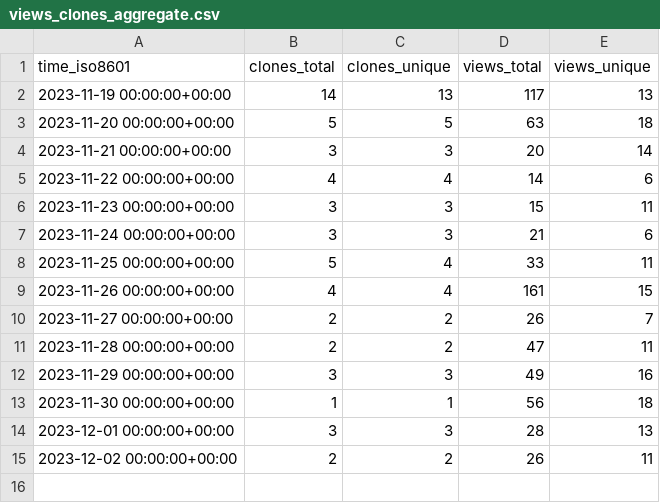
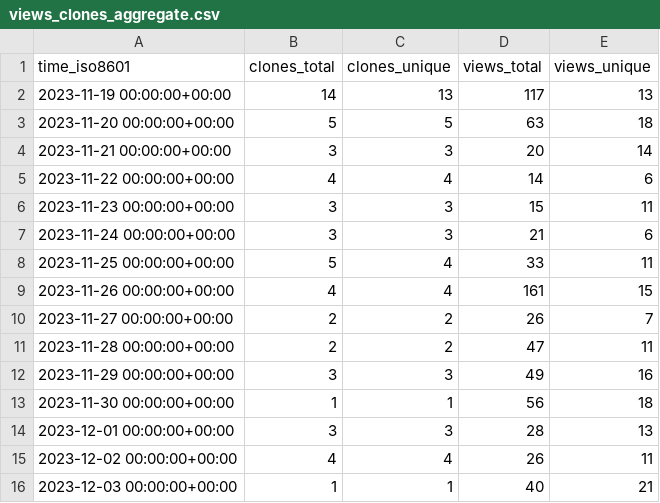
Before and after one commit to profeshnul-duvlupur/email-tsunami, a CSV file: profeshnul-duvlupur/email-tsunami/ghrs-data/views_clones_aggregate.csv, drawn as a sheet.

```diff
--- a/profeshnul-duvlupur/email-tsunami/ghrs-data/views_clones_aggregate.csv
+++ b/profeshnul-duvlupur/email-tsunami/ghrs-data/views_clones_aggregate.csv
@@ -14,2 +14,3 @@ time_iso8601,clones_total,clones_unique,views_total,views_unique
 2023-12-01 00:00:00+00:00,3,3,28,13
-2023-12-02 00:00:00+00:00,2,2,26,11
+2023-12-02 00:00:00+00:00,4,4,26,11
+2023-12-03 00:00:00+00:00,1,1,40,21
```
Also changed, not shown: 1 other file.
